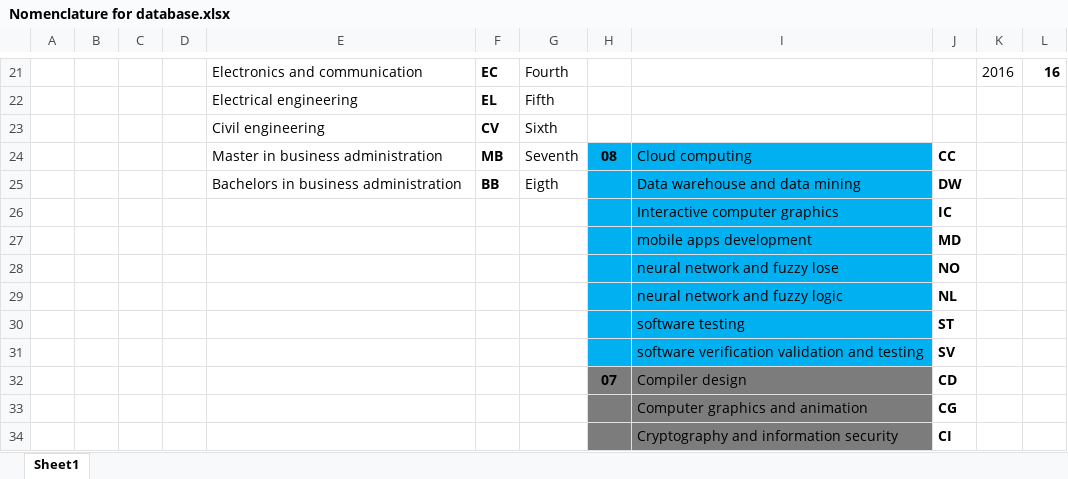
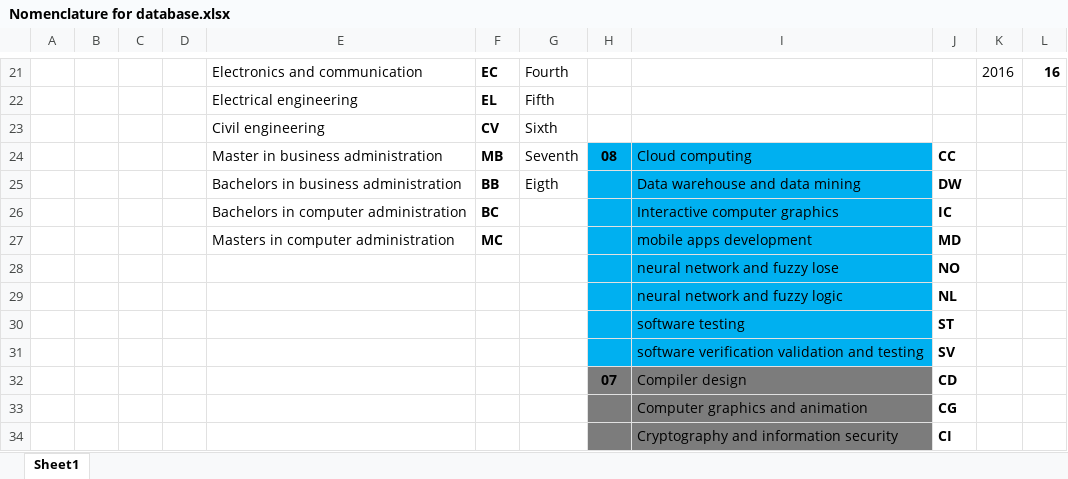
Before and after one commit to avidraghav/Qsol, an Excel workbook: Nomenclature/Nomenclature for database.xlsx, sheet Sheet1, drawn as a sheet; only a part is shown, gaps mark what is left out; values as stored, in another font and other column widths than the file's, no borders; conditional formats not drawn; the diff covers the shown part only; the diff names each change by its address in the sheet, - before the commit and + after, or states it on an @@ line.

```diff
--- a/Nomenclature/Nomenclature for database.xlsx (sheet Sheet1)
+++ b/Nomenclature/Nomenclature for database.xlsx (sheet Sheet1)
-E26: (empty)
+E26: Bachelors in computer administration
-F26: (empty)
+F26: BC
-E27: (empty)
+E27: Masters in computer administration
-F27: (empty)
+F27: MC
```
Also changed, not shown: 53 added rows elsewhere in this sheet, 40 other files.
